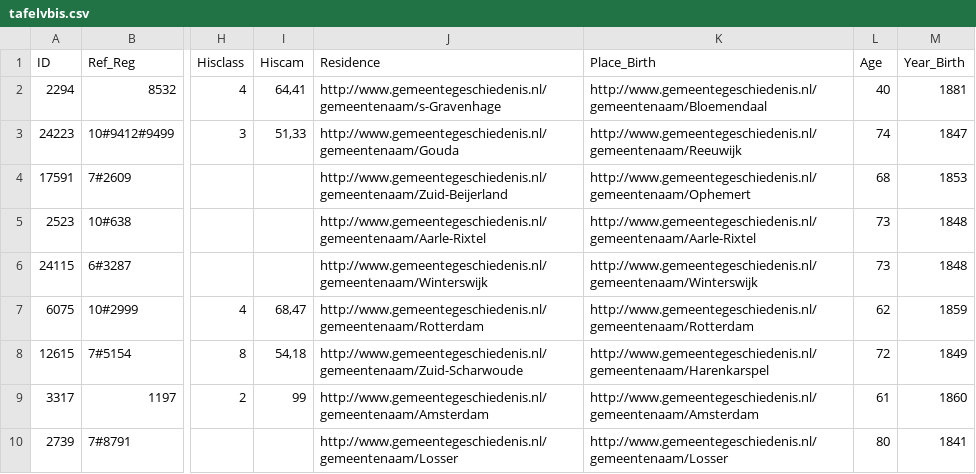
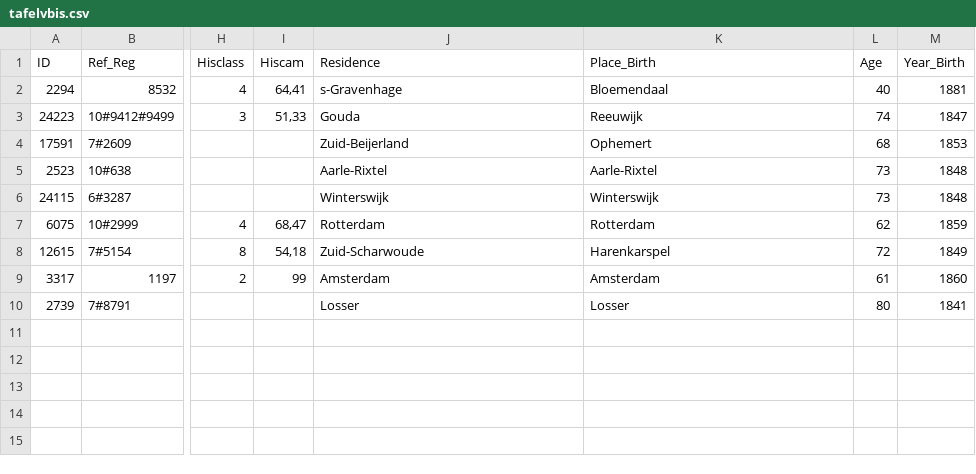
Before and after one commit to CLARIAH/COW, a CSV file: examples/tafelvbis.csv, drawn as a sheet; only a part is shown, gaps mark what is left out; the diff names each change by its address in the sheet, - before the commit and + after, or states it on an @@ line.

Commit message:
Update tafelvbis.csv

```diff
--- a/examples/tafelvbis.csv
+++ b/examples/tafelvbis.csv
-J2 (Residence): http://www.gemeentegeschiedenis.nl/gemeentenaam/s-Gravenhage
+J2 (Residence): s-Gravenhage
-K2 (Place_Birth): http://www.gemeentegeschiedenis.nl/gemeentenaam/Bloemendaal
+K2 (Place_Birth): Bloemendaal
-J3 (Residence): http://www.gemeentegeschiedenis.nl/gemeentenaam/Gouda
+J3 (Residence): Gouda
-K3 (Place_Birth): http://www.gemeentegeschiedenis.nl/gemeentenaam/Reeuwijk
+K3 (Place_Birth): Reeuwijk
-J4 (Residence): http://www.gemeentegeschiedenis.nl/gemeentenaam/Zuid-Beijerland
+J4 (Residence): Zuid-Beijerland
-K4 (Place_Birth): http://www.gemeentegeschiedenis.nl/gemeentenaam/Ophemert
+K4 (Place_Birth): Ophemert
-J5 (Residence): http://www.gemeentegeschiedenis.nl/gemeentenaam/Aarle-Rixtel
+J5 (Residence): Aarle-Rixtel
-K5 (Place_Birth): http://www.gemeentegeschiedenis.nl/gemeentenaam/Aarle-Rixtel
+K5 (Place_Birth): Aarle-Rixtel
-J6 (Residence): http://www.gemeentegeschiedenis.nl/gemeentenaam/Winterswijk
+J6 (Residence): Winterswijk
-K6 (Place_Birth): http://www.gemeentegeschiedenis.nl/gemeentenaam/Winterswijk
+K6 (Place_Birth): Winterswijk
-J7 (Residence): http://www.gemeentegeschiedenis.nl/gemeentenaam/Rotterdam
+J7 (Residence): Rotterdam
-K7 (Place_Birth): http://www.gemeentegeschiedenis.nl/gemeentenaam/Rotterdam
+K7 (Place_Birth): Rotterdam
-J8 (Residence): http://www.gemeentegeschiedenis.nl/gemeentenaam/Zuid-Scharwoude
+J8 (Residence): Zuid-Scharwoude
-K8 (Place_Birth): http://www.gemeentegeschiedenis.nl/gemeentenaam/Harenkarspel
+K8 (Place_Birth): Harenkarspel
-J9 (Residence): http://www.gemeentegeschiedenis.nl/gemeentenaam/Amsterdam
+J9 (Residence): Amsterdam
-K9 (Place_Birth): http://www.gemeentegeschiedenis.nl/gemeentenaam/Amsterdam
+K9 (Place_Birth): Amsterdam
-J10 (Residence): http://www.gemeentegeschiedenis.nl/gemeentenaam/Losser
+J10 (Residence): Losser
-K10 (Place_Birth): http://www.gemeentegeschiedenis.nl/gemeentenaam/Losser
+K10 (Place_Birth): Losser
```
